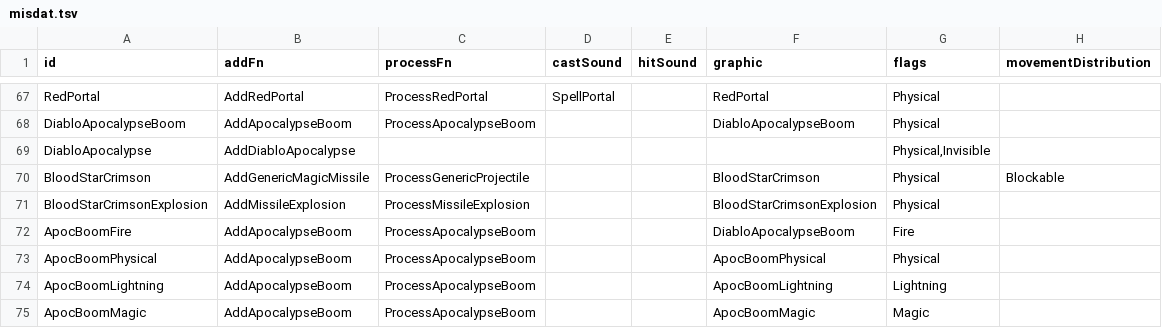
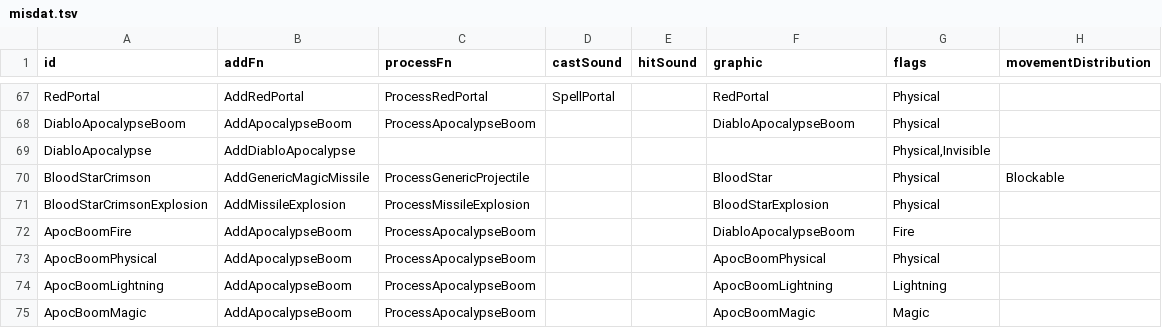
Before and after one commit to mrBigHub/DevilutionX, a TSV file: assets/txtdata/missiles/misdat.tsv, drawn as a sheet; only a part is shown, gaps mark what is left out.

Commit message:
Add files via upload

```diff
--- a/assets/txtdata/missiles/misdat.tsv
+++ b/assets/txtdata/missiles/misdat.tsv
@@ -69,4 +69,4 @@ DiabloApocalypseBoom	AddApocalypseBoom	ProcessApocalypseBoom			DiabloApocalypseB
 DiabloApocalypse	AddDiabloApocalypse					Physical,Invisible	
-BloodStarCrimson	AddGenericMagicMissile	ProcessGenericProjectile			BloodStarCrimson	Physical	Blockable
-BloodStarCrimsonExplosion	AddMissileExplosion	ProcessMissileExplosion			BloodStarCrimsonExplosion	Physical	
+BloodStarCrimson	AddGenericMagicMissile	ProcessGenericProjectile			BloodStar	Physical	Blockable
+BloodStarCrimsonExplosion	AddMissileExplosion	ProcessMissileExplosion			BloodStarExplosion	Physical	
 ApocBoomFire	AddApocalypseBoom	ProcessApocalypseBoom			DiabloApocalypseBoom	Fire	
```
